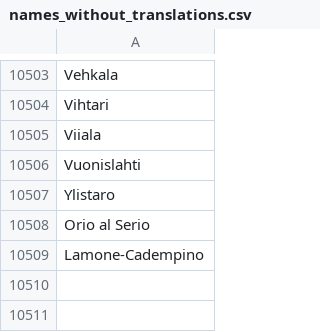
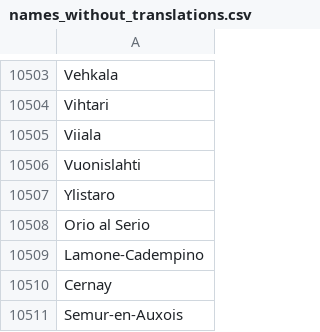
Before and after one commit to mgalibert/geonames, a CSV file: names_without_translations.csv, drawn as a sheet; only a part is shown, gaps mark what is left out; the diff names each change by its address in the sheet, - before the commit and + after, or states it on an @@ line.

```diff
--- a/names_without_translations.csv
+++ b/names_without_translations.csv
+row 10510: Cernay
+row 10511: Semur-en-Auxois
```
Also changed, not shown: names_not_found.csv, 9 other files.
